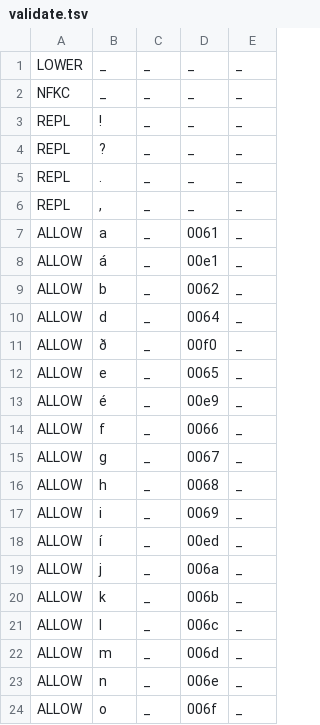
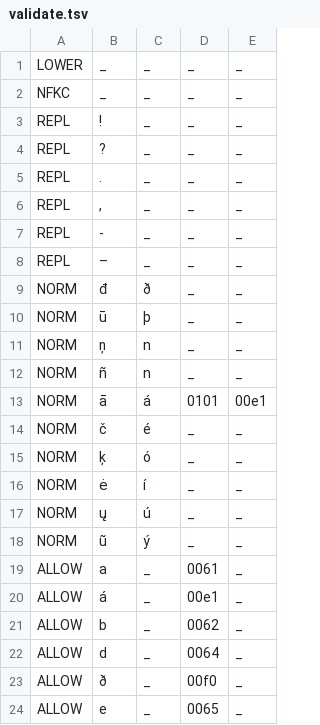
Before and after one commit to ftyers/commonvoice-utils, a TSV file: cvutils/data/is/validate.tsv, drawn as a sheet; only a part is shown; the shorter side is filled out with more unchanged rows.

Commit message:
some improvements based on bad encoding in opus

```diff
--- a/cvutils/data/is/validate.tsv
+++ b/cvutils/data/is/validate.tsv
@@ -6,2 +6,14 @@ REPL	.	_	_	_
 REPL	,	_	_	_
+REPL	-	_	_	_
+REPL	–	_	_	_
+NORM	đ	ð	_	_
+NORM	ū	þ	_	_
+NORM	ņ	n	_	_
+NORM	ñ	n	_	_
+NORM	ā	á	0101	00e1
+NORM	č	é	_	_
+NORM	ķ	ó	_	_
+NORM	ė	í	_	_
+NORM	ų	ú	_	_
+NORM	ũ	ý	_	_
 ALLOW	a	_	0061	_
```
